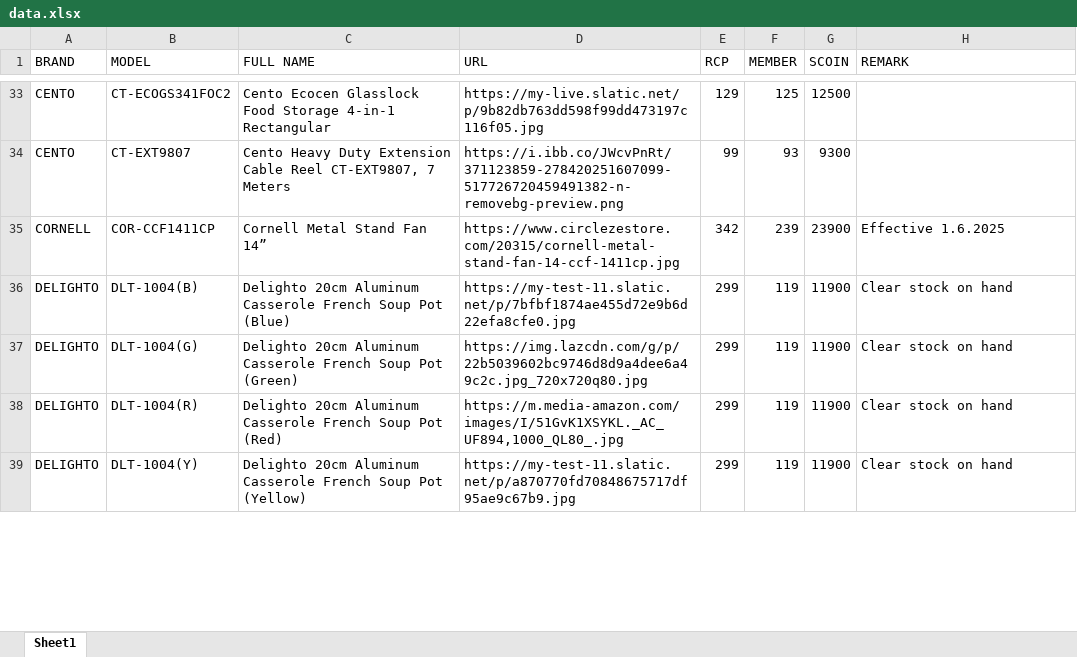
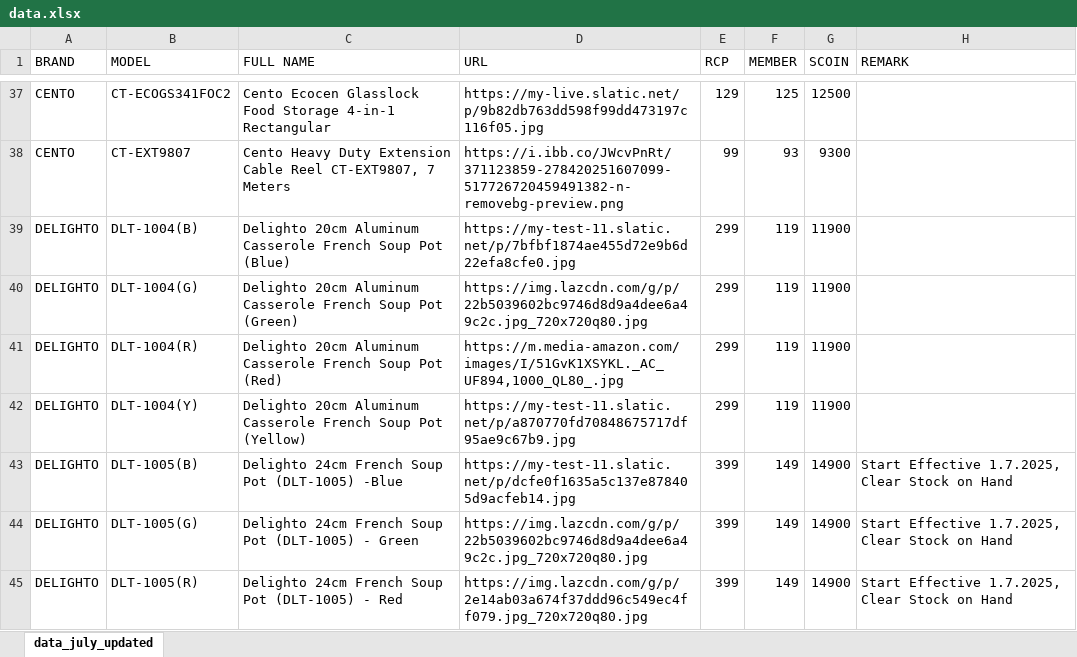
Before and after one commit to senhengtemerloh/rewards, an Excel workbook: data.xlsx, sheet data_july_updated, drawn as a sheet; only a part is shown, gaps mark what is left out; values as stored, in another font and other column widths than the file's, no cell formats; removed rows and columns are numbered as before the commit, all else as after; the diff covers the shown part only; the diff names each change by its address in the sheet, - before the commit and + after, or states it on an @@ line.

Commit message:
Add files via upload

```diff
--- a/data.xlsx (sheet data_july_updated)
+++ b/data.xlsx (sheet data_july_updated)
-sheet tab: Sheet1
+sheet tab: data_july_updated
-row 35: CORNELL | COR-CCF1411CP | Cornell Metal Stand Fan 14” | https://www.circlezestore.com/20315/cornell-metal-stand-fan-14-ccf-1411cp.jpg | 342 | 239 | 23900 | Effective 1.6.2025
-H39:H42 (REMARK): Clear stock on hand
+H39:H42 (REMARK): (empty)
+row 43: DELIGHTO | DLT-1005(B) | Delighto 24cm French Soup Pot (DLT-1005) -Blue | https://my-test-11.slatic.net/p/dcfe0f1635a5c137e878405d9acfeb14.jpg | 399 | 149 | 14900 | Start Effective 1.7.2025, Clear Stock on Hand
+row 44: DELIGHTO | DLT-1005(G) | Delighto 24cm French Soup Pot (DLT-1005) - Green | https://img.lazcdn.com/g/p/22b5039602bc9746d8d9a4dee6a49c2c.jpg_720x720q80.jpg | 399 | 149 | 14900 | Start Effective 1.7.2025, Clear Stock on Hand
+row 45: DELIGHTO | DLT-1005(R) | Delighto 24cm French Soup Pot (DLT-1005) - Red | https://img.lazcdn.com/g/p/2e14ab03a674f37ddd96c549ec4ff079.jpg_720x720q80.jpg | 399 | 149 | 14900 | Start Effective 1.7.2025, Clear Stock on Hand
```
Also changed, not shown: 38 added rows, 23 removed rows, 8 moved rows and 64 edited cells elsewhere in this sheet, cell formats.
